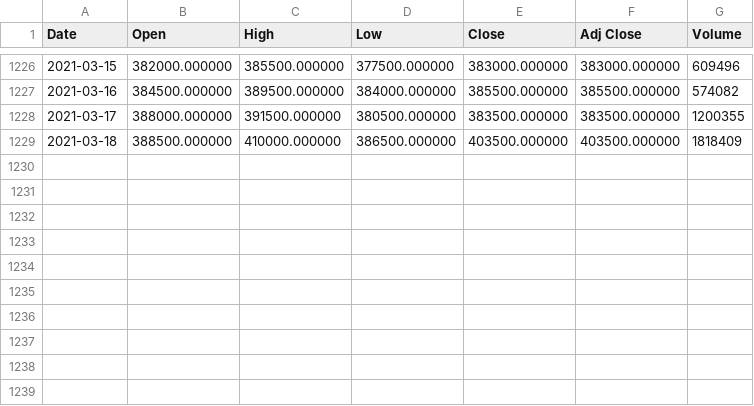
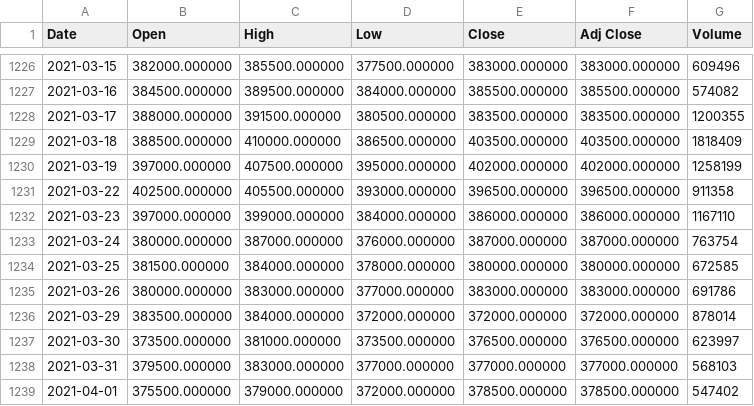
Before and after one commit to minjin0121/flanet, a CSV file: backend/app/assets/data_list_3.csv, drawn as a sheet; only a part is shown, gaps mark what is left out.

Commit message:
fix: 🐛 init 데이터 수정
✅ Closes: #S04FIELD02-237

```diff
--- a/backend/app/assets/data_list_3.csv
+++ b/backend/app/assets/data_list_3.csv
@@ -1229 +1229,11 @@ Date,Open,High,Low,Close,Adj Close,Volume
 2021-03-18,388500.000000,410000.000000,386500.000000,403500.000000,403500.000000,1818409
+2021-03-19,397000.000000,407500.000000,395000.000000,402000.000000,402000.000000,1258199
+2021-03-22,402500.000000,405500.000000,393000.000000,396500.000000,396500.000000,911358
+2021-03-23,397000.000000,399000.000000,384000.000000,386000.000000,386000.000000,1167110
+2021-03-24,380000.000000,387000.000000,376000.000000,387000.000000,387000.000000,763754
+2021-03-25,381500.000000,384000.000000,378000.000000,380000.000000,380000.000000,672585
+2021-03-26,380000.000000,383000.000000,377000.000000,383000.000000,383000.000000,691786
+2021-03-29,383500.000000,384000.000000,372000.000000,372000.000000,372000.000000,878014
+2021-03-30,373500.000000,381000.000000,373500.000000,376500.000000,376500.000000,623997
+2021-03-31,379500.000000,383000.000000,377000.000000,377000.000000,377000.000000,568103
+2021-04-01,375500.000000,379000.000000,372000.000000,378500.000000,378500.000000,547402
```
Also changed, not shown: backend/app/assets/data_list_1.csv, backend/app/assets/data_list_10.csv, 4 other files.
